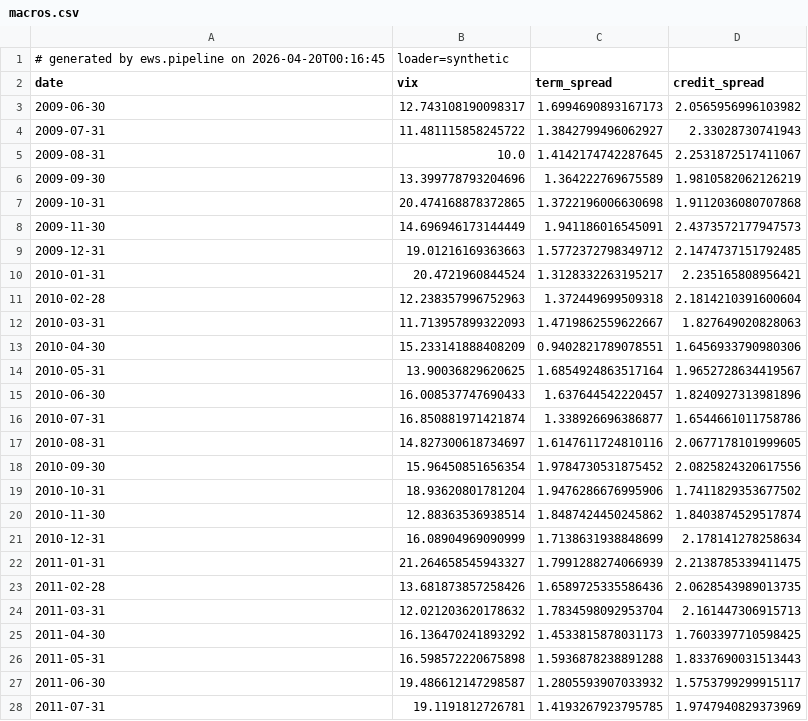
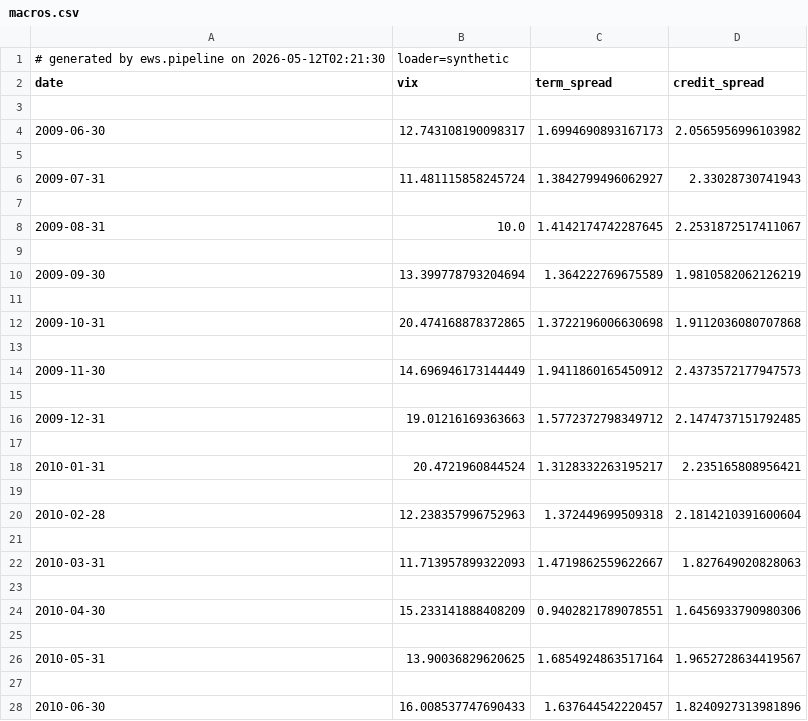
Before and after one commit to ShreyAnchalwar/credit-risk-ews, a CSV file: data/interim/macros.csv, drawn as a sheet; only a part is shown; the shorter side is filled out with more unchanged rows; the diff covers the shown part only.

```diff
--- a/data/interim/macros.csv
+++ b/data/interim/macros.csv
@@ -1,15 +1,28 @@
-# generated by ews.pipeline on 2026-04-20T00:16:45, loader=synthetic
+# generated by ews.pipeline on 2026-05-12T02:21:30, loader=synthetic
 date,vix,term_spread,credit_spread
+
 2009-06-30,12.743108190098317,1.6994690893167173,2.0565956996103982
-2009-07-31,11.481115858245722,1.3842799496062927,2.33028730741943
+
+2009-07-31,11.481115858245724,1.3842799496062927,2.33028730741943
+
 2009-08-31,10.0,1.4142174742287645,2.2531872517411067
-2009-09-30,13.399778793204696,1.364222769675589,1.9810582062126219
+
+2009-09-30,13.399778793204694,1.364222769675589,1.9810582062126219
+
 2009-10-31,20.474168878372865,1.3722196006630698,1.9112036080707868
-2009-11-30,14.696946173144449,1.941186016545091,2.4373572177947573
+
+2009-11-30,14.696946173144449,1.9411860165450912,2.4373572177947573
+
 2009-12-31,19.01216169363663,1.5772372798349712,2.1474737151792485
+
 2010-01-31,20.4721960844524,1.3128332263195217,2.235165808956421
+
 2010-02-28,12.238357996752963,1.372449699509318,2.1814210391600604
+
 2010-03-31,11.713957899322093,1.4719862559622667,1.827649020828063
+
 2010-04-30,15.233141888408209,0.9402821789078551,1.6456933790980306
+
 2010-05-31,13.90036829620625,1.6854924863517164,1.9652728634419567
+
 2010-06-30,16.008537747690433,1.637644542220457,1.8240927313981896
```
Also changed, not shown: 186 added rows and 31 edited cells elsewhere in this file, data/interim/fundamentals.csv, data/interim/labels.csv, 10 other files.
